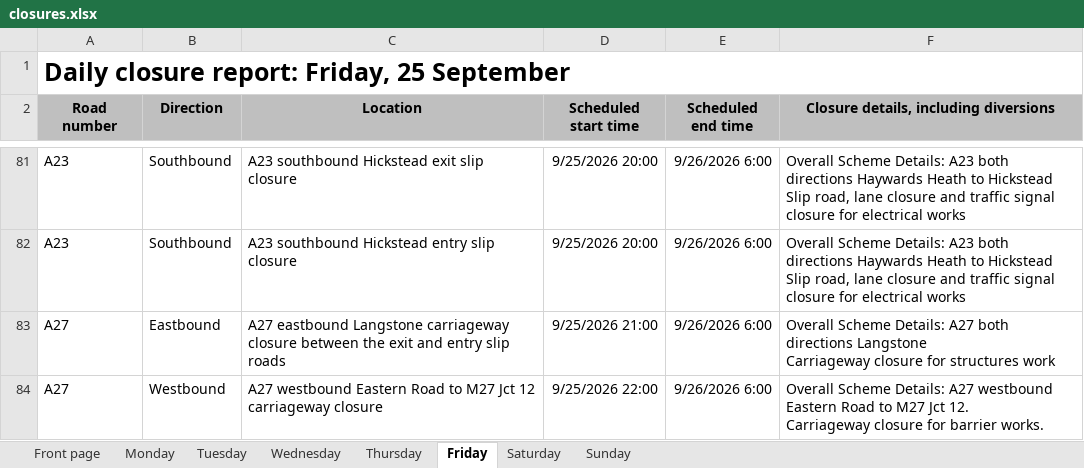
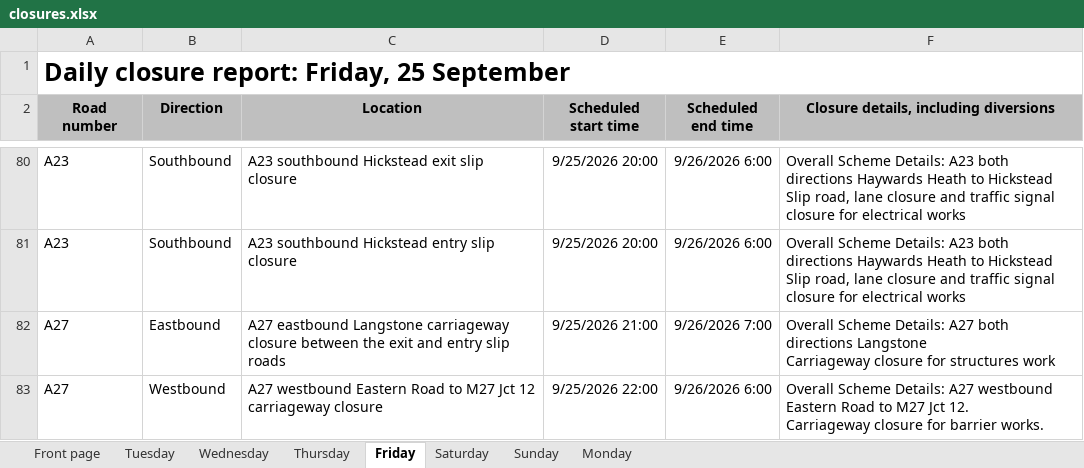
Before and after one commit to mnmred/uk-route-checker, an Excel workbook: closures.xlsx, sheet Friday, drawn as a sheet; only a part is shown, gaps mark what is left out; values as stored, in another font and other column widths than the file's, no borders; charts and pictures and conditional formats not drawn; addresses are those after the commit; the diff covers the shown part only; the diff names each change by its address in the sheet, - before the commit and + after, or states it on an @@ line.

```diff
--- a/closures.xlsx (sheet Friday)
+++ b/closures.xlsx (sheet Friday)
@@ sheet tab order changed: Front page | Tuesday | Wednesday | Thursday | Friday | Saturday | Sunday | Monday @@
-E82 (Scheduled end time): 9/26/2026 6:00
+E82 (Scheduled end time): 9/26/2026 7:00
```
Also changed, not shown: 11 removed rows and 1 edited cell elsewhere in this sheet, sheet Monday, sheet Thursday, sheet Tuesday, sheet Wednesday, sheet Saturday, sheet Front page, 1 more sheet, formulas that keep their value, charts or pictures.
